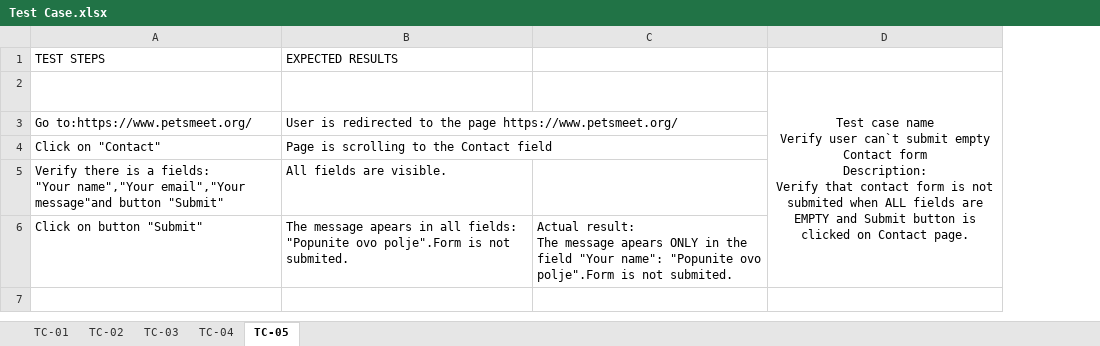
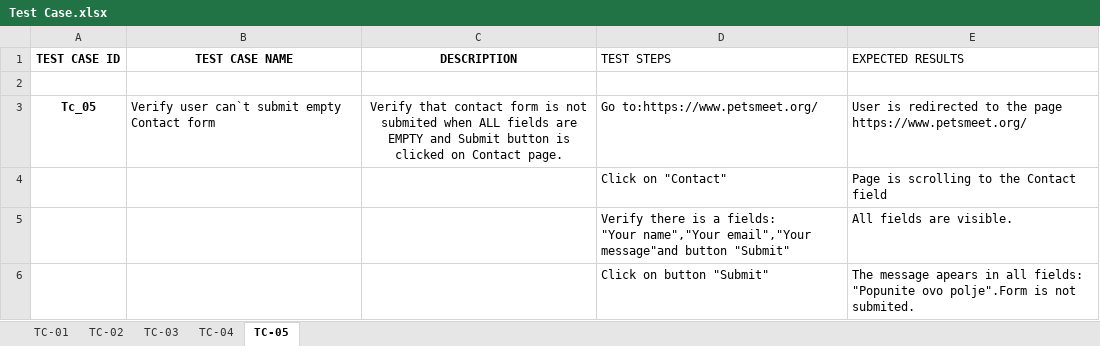
Before and after one commit to bgdtanja/main, an Excel workbook: Manuelno testiranje/Pets Meet/Test Case.xlsx, sheet TC-05, drawn as a sheet; values as stored, in another font and other column widths than the file's, no borders; removed rows and columns are numbered as before the commit, all else as after; ↵ is a line break in a cell; the diff names each change by its address in the sheet, - before the commit and + after, or states it on an @@ line.

```diff
--- a/Manuelno testiranje/Pets Meet/Test Case.xlsx (sheet TC-05)
+++ b/Manuelno testiranje/Pets Meet/Test Case.xlsx (sheet TC-05)
+column A (TEST CASE ID), row 3: Tc_05
+column B (TEST CASE NAME), row 3: Verify user can`t submit empty Contact form
+column C (DESCRIPTION), row 3: Verify that contact form is not submited when ALL fields are EMPTY and Submit button is clicked on Contact page.
-column C, row 6: Actual result: ↵ The message apears ONLY in the field "Your name": "Popunite ovo polje".Form is not submited.
-column D, row 2: Test case name ↵ Verify user can`t submit empty Contact form ↵ Description: ↵ Verify that contact form is not submited when ALL fields are EMPTY and Submit button is clicked on Contact page.
```
Also changed, not shown: sheet TC-02, sheet TC-01, sheet TC-03, sheet TC-04, Manuelno testiranje/Pets Meet/Bug reports.xlsx, 1 other file.
